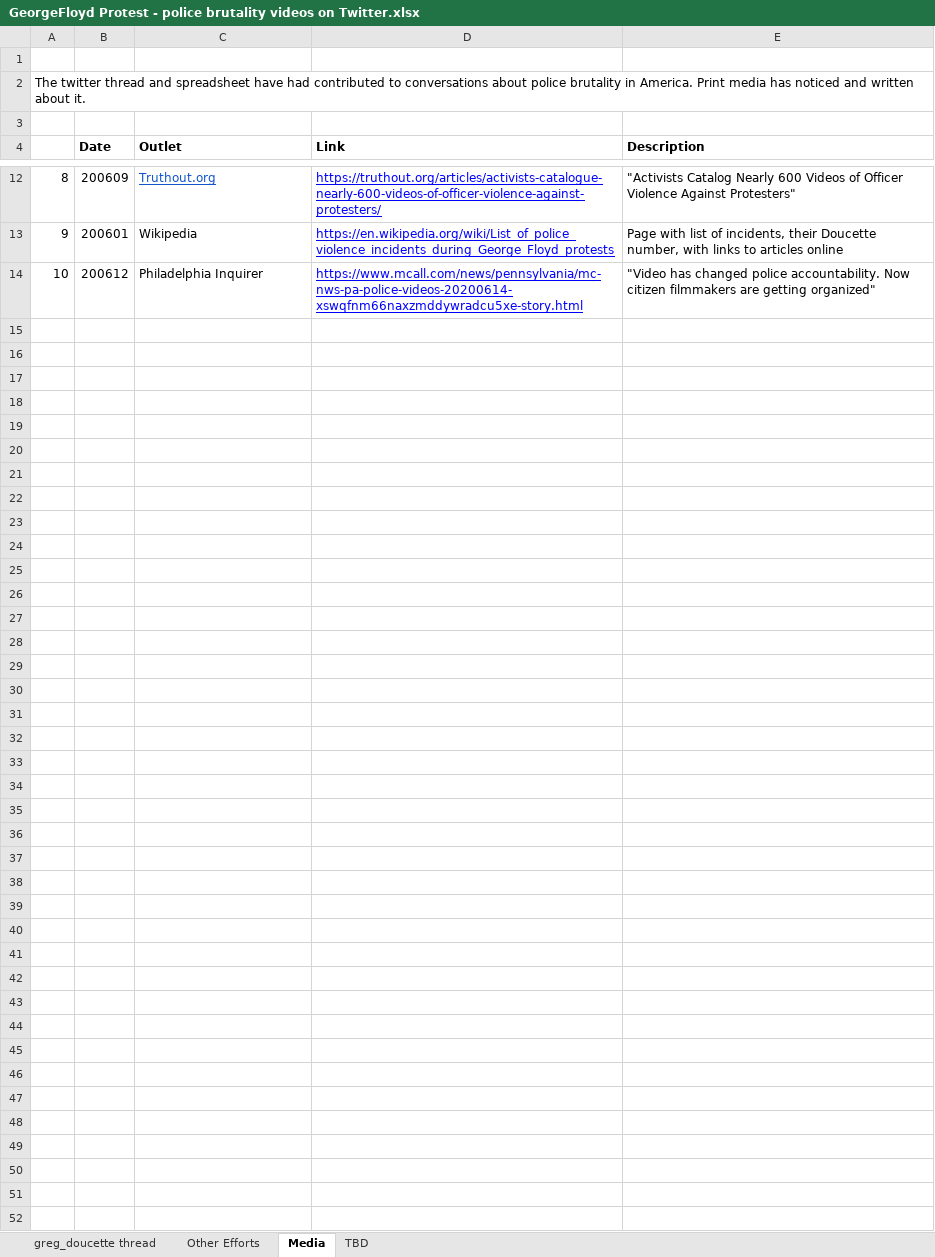
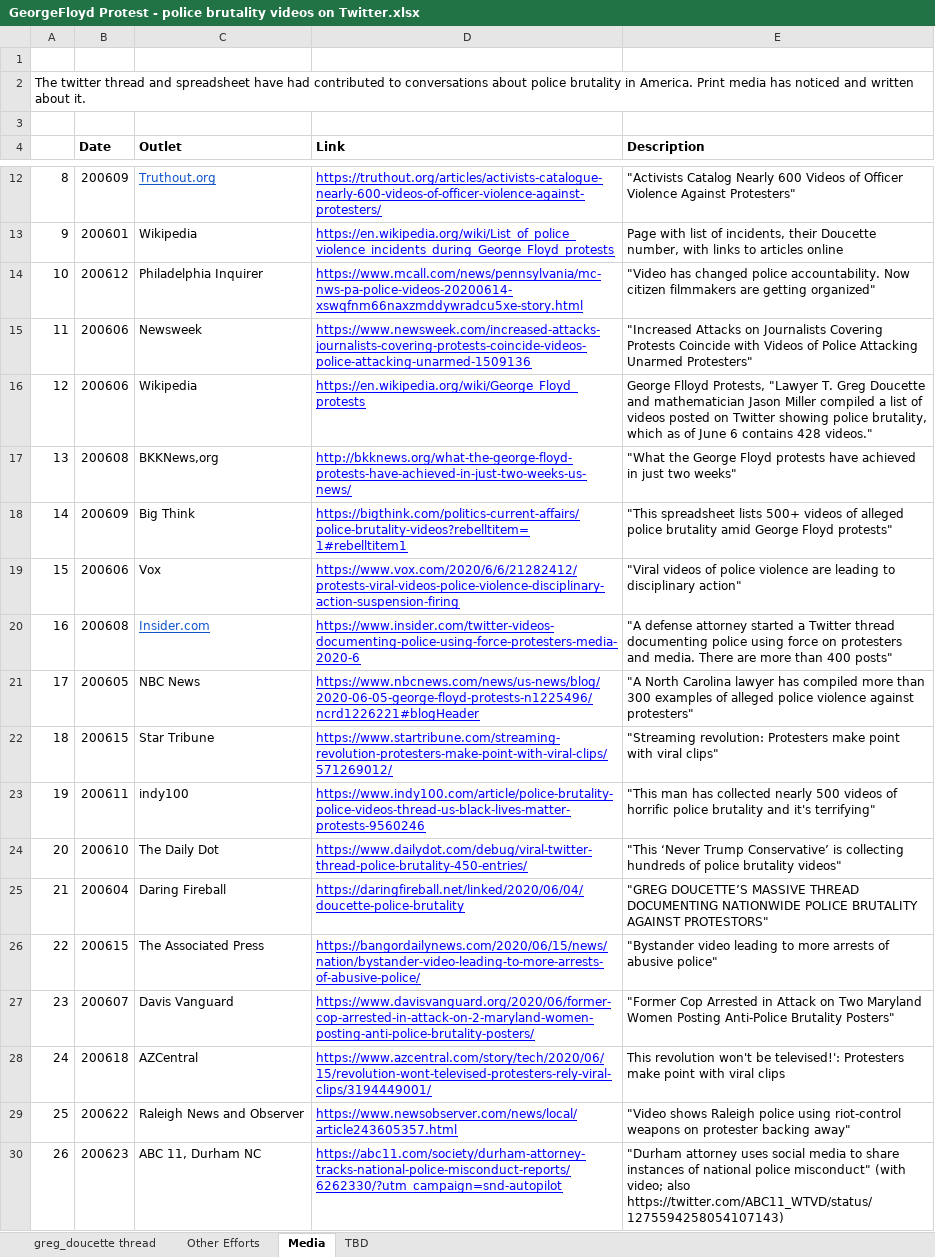
Before and after one commit to maminian/brutality-map, an Excel workbook: GeorgeFloyd Protest - police brutality videos on Twitter.xlsx, sheet Media, drawn as a sheet; only a part is shown, gaps mark what is left out; values as stored, in another font and other column widths than the file's, no borders; charts and pictures not drawn; the diff names each change by its address in the sheet, - before the commit and + after, or states it on an @@ line.

```diff
--- a/GeorgeFloyd Protest - police brutality videos on Twitter.xlsx (sheet Media)
+++ b/GeorgeFloyd Protest - police brutality videos on Twitter.xlsx (sheet Media)
+row 15: 11 | 200606 | Newsweek | https://www.newsweek.com/increased-attacks-journalists-covering-protests-coincide-videos-police-attacking-unarmed-1509136 | "Increased Attacks on Journalists Covering Protests Coincide with Videos of Police Attacking Unarmed Protesters"
+row 16: 12 | 200606 | Wikipedia | https://en.wikipedia.org/wiki/George_Floyd_protests | George Flloyd Protests, "Lawyer T. Greg Doucette and mathematician Jason Miller compiled a list of videos posted on Twitter showing police brutality, which as of June 6 contains 428 videos."
+row 17: 13 | 200608 | BKKNews,org | http://bkknews.org/what-the-george-floyd-protests-have-achieved-in-just-two-weeks-us-news/ | "What the George Floyd protests have achieved in just two weeks"
+row 18: 14 | 200609 | Big Think | https://bigthink.com/politics-current-affairs/police-brutality-videos?rebelltitem=1#rebelltitem1 | "This spreadsheet lists 500+ videos of alleged police brutality amid George Floyd protests"
+row 19: 15 | 200606 | Vox | https://www.vox.com/2020/6/6/21282412/protests-viral-videos-police-violence-disciplinary-action-suspension-firing | "Viral videos of police violence are leading to disciplinary action"
+row 20: 16 | 200608 | Insider.com | https://www.insider.com/twitter-videos-documenting-police-using-force-protesters-media-2020-6 | "A defense attorney started a Twitter thread documenting police using force on protesters and media. There are more than 400 posts"
+row 21: 17 | 200605 | NBC News | https://www.nbcnews.com/news/us-news/blog/2020-06-05-george-floyd-protests-n1225496/ncrd1226221#blogHeader | "A North Carolina lawyer has compiled more than 300 examples of alleged police violence against protesters"
+row 22: 18 | 200615 | Star Tribune | https://www.startribune.com/streaming-revolution-protesters-make-point-with-viral-clips/571269012/ | "Streaming revolution: Protesters make point with viral clips"
+row 23: 19 | 200611 | indy100 | https://www.indy100.com/article/police-brutality-police-videos-thread-us-black-lives-matter-protests-9560246 | "This man has collected nearly 500 videos of horrific police brutality and it's terrifying"
+row 24: 20 | 200610 | The Daily Dot | https://www.dailydot.com/debug/viral-twitter-thread-police-brutality-450-entries/ | "This ‘Never Trump Conservative’ is collecting hundreds of police brutality videos"
+row 25: 21 | 200604 | Daring Fireball | https://daringfireball.net/linked/2020/06/04/doucette-police-brutality | "GREG DOUCETTE’S MASSIVE THREAD DOCUMENTING NATIONWIDE POLICE BRUTALITY AGAINST PROTESTORS"
+row 26: 22 | 200615 | The Associated Press | https://bangordailynews.com/2020/06/15/news/nation/bystander-video-leading-to-more-arrests-of-abusive-police/ | "Bystander video leading to more arrests of abusive police"
+row 27: 23 | 200607 | Davis Vanguard | https://www.davisvanguard.org/2020/06/former-cop-arrested-in-attack-on-2-maryland-women-posting-anti-police-brutality-posters/ | "Former Cop Arrested in Attack on Two Maryland Women Posting Anti-Police Brutality Posters"
+row 28: 24 | 200618 | AZCentral | https://www.azcentral.com/story/tech/2020/06/15/revolution-wont-televised-protesters-rely-viral-clips/3194449001/ | This revolution won't be televised!': Protesters make point with viral clips
+row 29: 25 | 200622 | Raleigh News and Observer | https://www.newsobserver.com/news/local/article243605357.html | "Video shows Raleigh police using riot-control weapons on protester backing away"
+row 30: 26 | 200623 | ABC 11, Durham NC | https://abc11.com/society/durham-attorney-tracks-national-police-misconduct-reports/6262330/?utm_campaign=snd-autopilot | "Durham attorney uses social media to share instances of national police misconduct" (with video; also https://twitter.com/ABC11_WTVD/status/1275594258054107143)
```
Also changed, not shown: sheet greg_doucette thread, sheet Other Efforts, formulas that keep their value.
